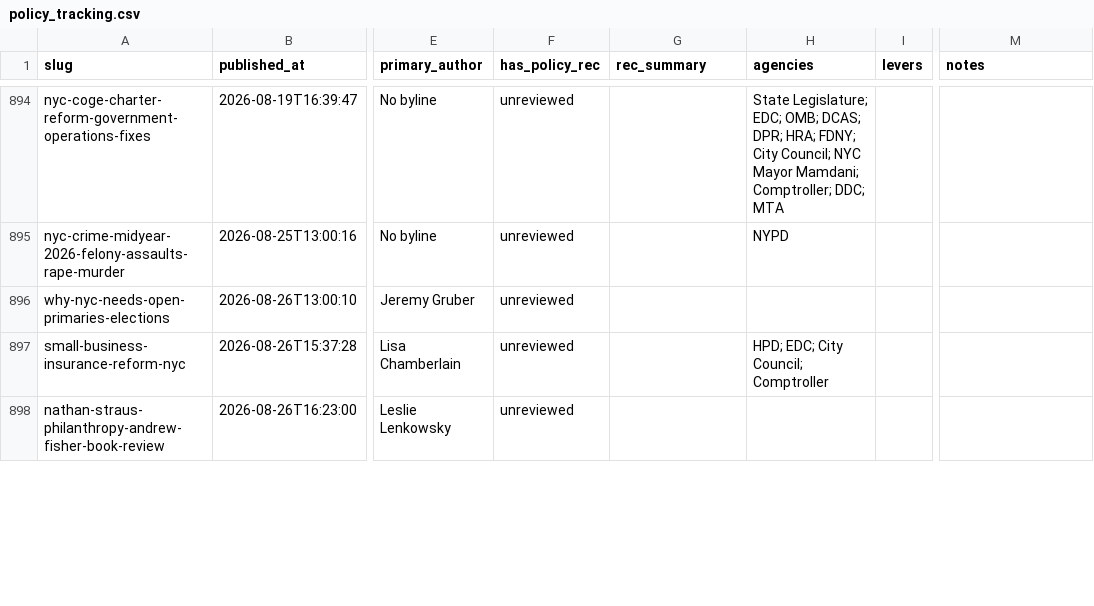
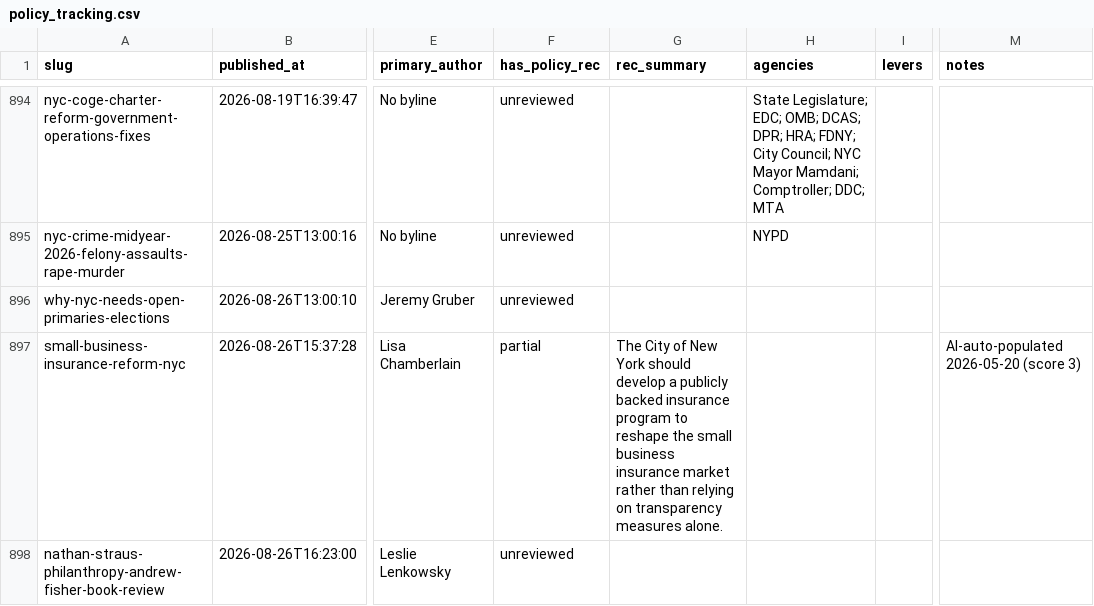
Before and after one commit to tedalcorn/VC-policy-tracker, a CSV file: policy_tracking.csv, drawn as a sheet; only a part is shown, gaps mark what is left out; the diff covers the shown part only; the diff names each change by its address in the sheet, - before the commit and + after, or states it on an @@ line.

Commit message:
Auto-update 2026-09-01: fresh Vital City fetch

```diff
--- a/policy_tracking.csv
+++ b/policy_tracking.csv
-F897 (has_policy_rec): unreviewed
+F897 (has_policy_rec): partial
-G897 (rec_summary): (empty)
+G897 (rec_summary): The City of New York should develop a publicly backed insurance program to reshape the small business insurance market rather than relying on transparency measures alone.
-H897 (agencies): HPD; EDC; City Council; Comptroller
+H897 (agencies): (empty)
-M897 (notes): (empty)
+M897 (notes): AI-auto-populated 2026-05-20 (score 3)
```
Also changed, not shown: 1 added row and 4 edited cells elsewhere in this file, 4 other files.
